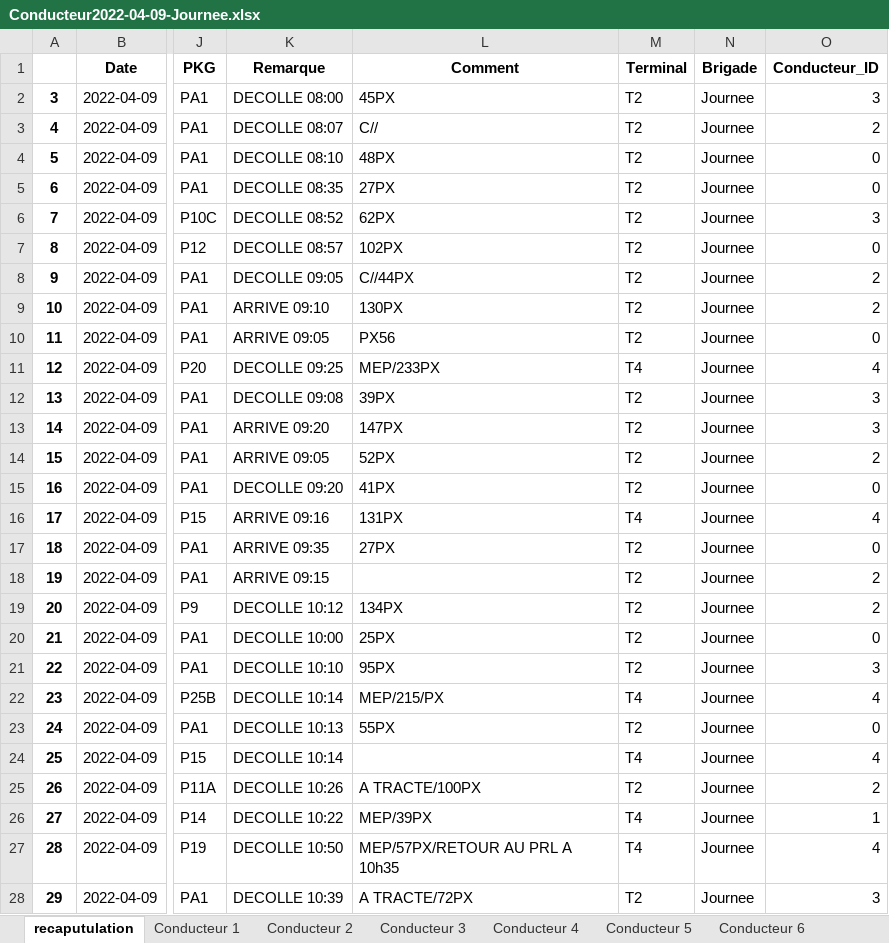
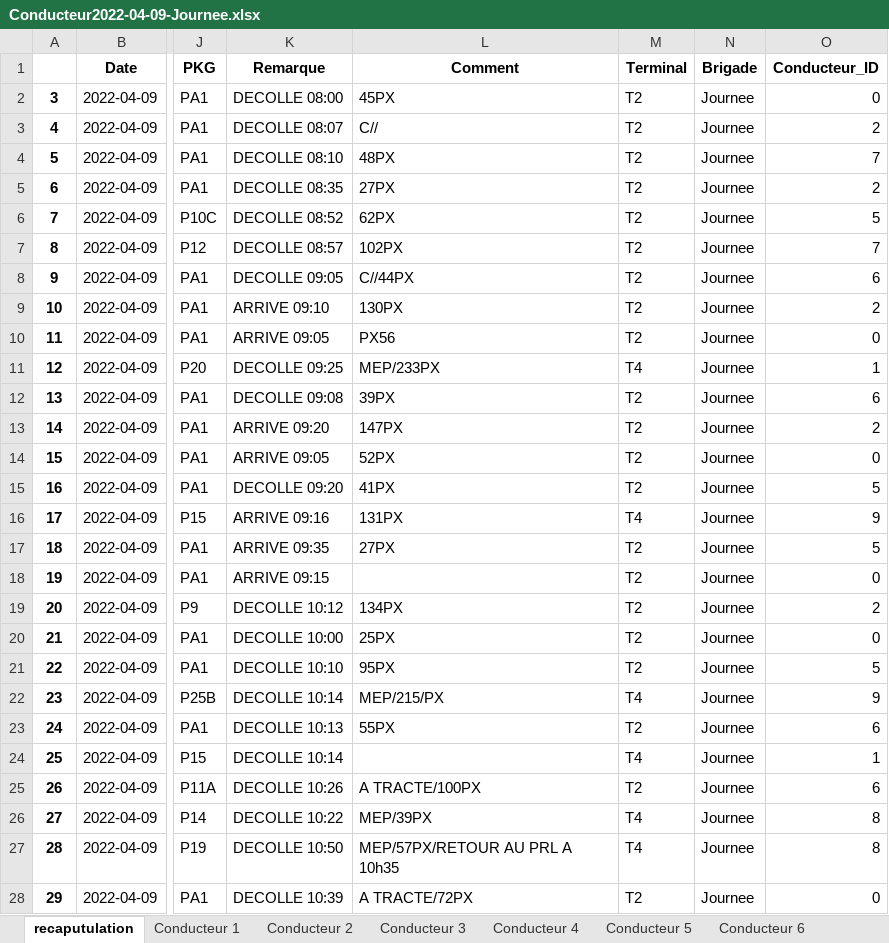
Before and after one commit to AM-2R/PFE, an Excel workbook: Conducteur2022-04-09-Journee.xlsx, sheet recaputulation, drawn as a sheet; only a part is shown, gaps mark what is left out; values as stored, in another font and other column widths than the file's, no borders; the diff covers the shown part only; the diff names each change by its address in the sheet, - before the commit and + after, or states it on an @@ line.

```diff
--- a/Conducteur2022-04-09-Journee.xlsx (sheet recaputulation)
+++ b/Conducteur2022-04-09-Journee.xlsx (sheet recaputulation)
-O2 (Conducteur_ID): 3
+O2 (Conducteur_ID): 0
-O4 (Conducteur_ID): 0
+O4 (Conducteur_ID): 7
-O5 (Conducteur_ID): 0
+O5 (Conducteur_ID): 2
-O6 (Conducteur_ID): 3
+O6 (Conducteur_ID): 5
-O7 (Conducteur_ID): 0
+O7 (Conducteur_ID): 7
-O8 (Conducteur_ID): 2
+O8 (Conducteur_ID): 6
-O11 (Conducteur_ID): 4
+O11 (Conducteur_ID): 1
-O12 (Conducteur_ID): 3
+O12 (Conducteur_ID): 6
-O13 (Conducteur_ID): 3
+O13 (Conducteur_ID): 2
-O14 (Conducteur_ID): 2
+O14 (Conducteur_ID): 0
-O15 (Conducteur_ID): 0
+O15 (Conducteur_ID): 5
-O16 (Conducteur_ID): 4
+O16 (Conducteur_ID): 9
-O17 (Conducteur_ID): 0
+O17 (Conducteur_ID): 5
-O18 (Conducteur_ID): 2
+O18 (Conducteur_ID): 0
-O21 (Conducteur_ID): 3
+O21 (Conducteur_ID): 5
-O22 (Conducteur_ID): 4
+O22 (Conducteur_ID): 9
-O23 (Conducteur_ID): 0
+O23 (Conducteur_ID): 6
-O24 (Conducteur_ID): 4
+O24 (Conducteur_ID): 1
-O25 (Conducteur_ID): 2
+O25 (Conducteur_ID): 6
-O26 (Conducteur_ID): 1
+O26 (Conducteur_ID): 8
-O27 (Conducteur_ID): 4
+O27 (Conducteur_ID): 8
-O28 (Conducteur_ID): 3
+O28 (Conducteur_ID): 0
```
Also changed, not shown: 58 edited cells elsewhere in this sheet, sheet Conducteur 4, sheet Conducteur 6, sheet Conducteur 1, sheet Conducteur 3, sheet Conducteur 5, sheet Conducteur 2, other sheet tabs, 12 other files.
